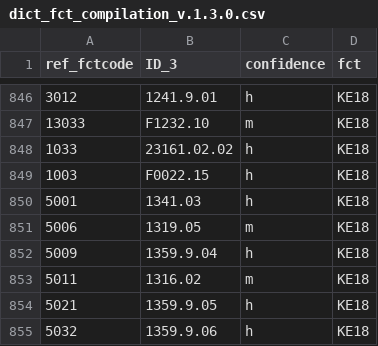
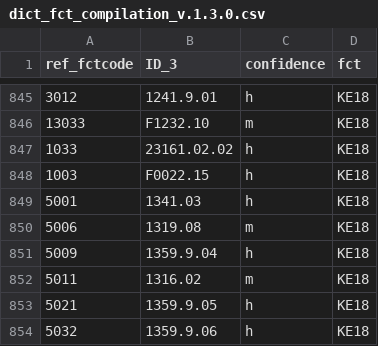
Before and after one commit to micronutrientsupport/fct, a CSV file: metadata/dict_fct_compilation_v.1.3.0.csv, drawn as a sheet; only a part is shown, gaps mark what is left out; the diff covers the shown part only.

```diff
--- a/metadata/dict_fct_compilation_v.1.3.0.csv
+++ b/metadata/dict_fct_compilation_v.1.3.0.csv
@@ -850,3 +849,3 @@
 "5001","1341.03","h","KE18"
-"5006","1319.05","m","KE18"
+"5006","1319.08","m","KE18"
 "5009","1359.9.04","h","KE18"
```
Also changed, not shown: 3 added rows, 4 removed rows and 5 edited cells elsewhere in this file, 6 other files.
